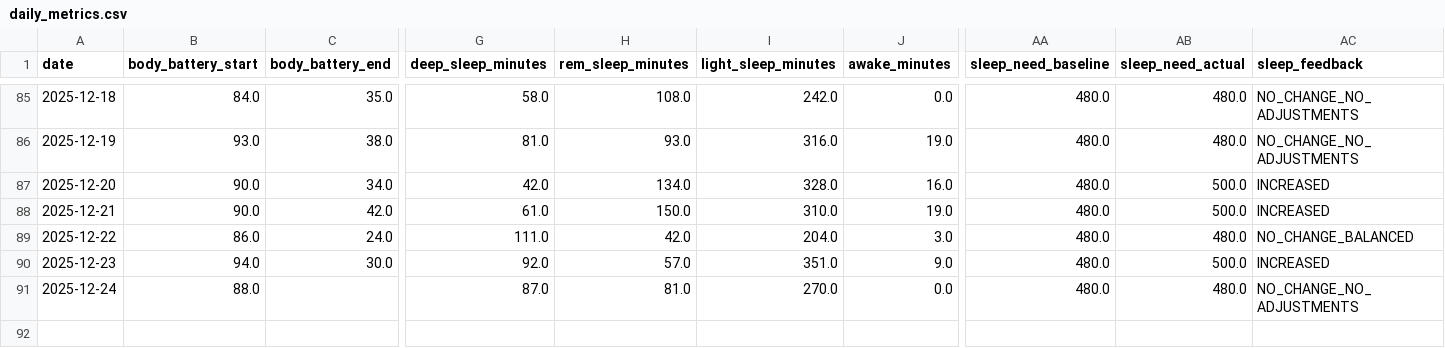
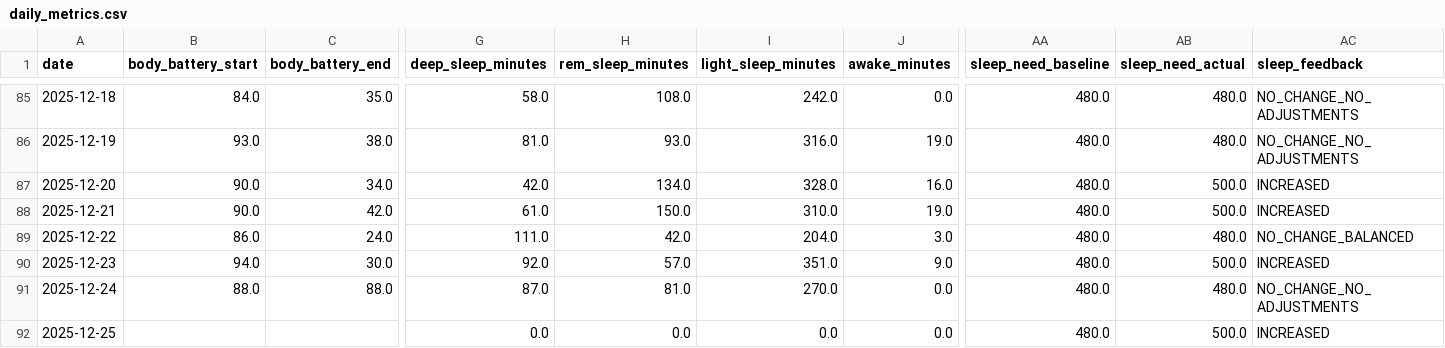
Before and after one commit to sergio-perilla/el_profe, a CSV file: data/health/daily_metrics.csv, drawn as a sheet; only a part is shown, gaps mark what is left out; rows hold the shown columns only; the diff names each change by its address in the sheet, - before the commit and + after, or states it on an @@ line.

```diff
--- a/data/health/daily_metrics.csv
+++ b/data/health/daily_metrics.csv
-C91 (body_battery_end): (empty)
+C91 (body_battery_end): 88.0
+row 92: 2025-12-25 |  |  | 0.0 | 0.0 | 0.0 | 0.0 | 480.0 | 500.0 | INCREASED
```
Also changed, not shown: data/metadata/sync_log.csv, data/physiological/vo2_training_status.csv, 1 other file.
